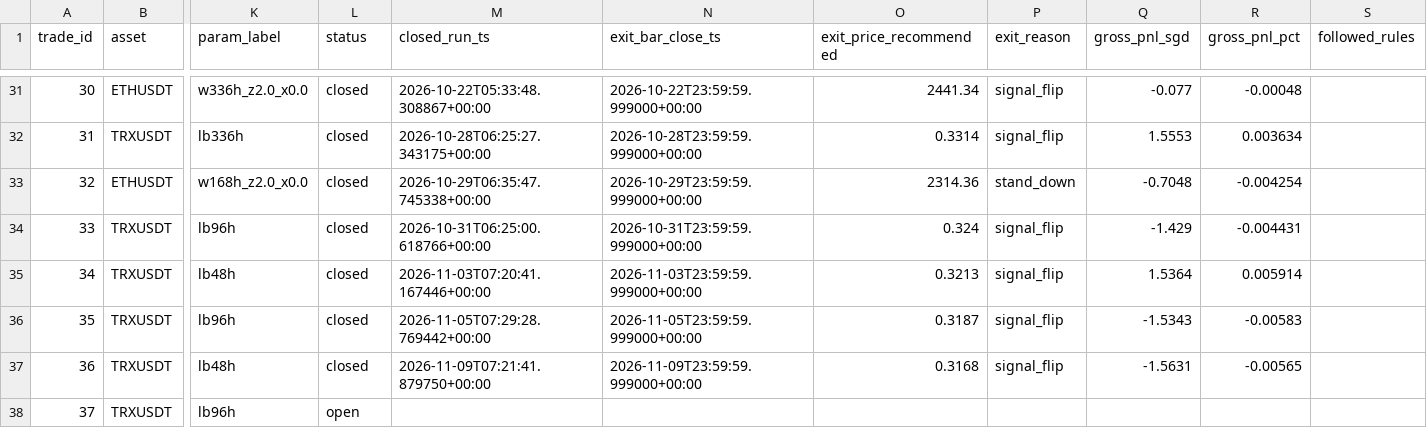
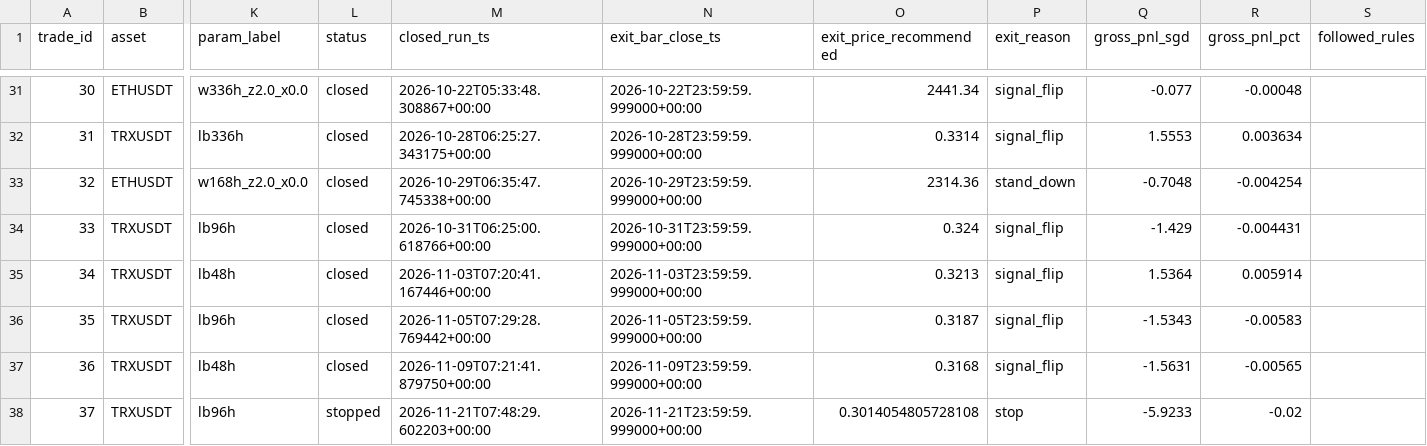
Before and after one commit to Matthew-Kurniawan/crypto-paper-trade, a CSV file: data/processed/live/paper_trade_journal.csv, drawn as a sheet; only a part is shown, gaps mark what is left out; the diff names each change by its address in the sheet, - before the commit and + after, or states it on an @@ line.

```diff
--- a/data/processed/live/paper_trade_journal.csv
+++ b/data/processed/live/paper_trade_journal.csv
-L38 (status): open
+L38 (status): stopped
-M38 (closed_run_ts): (empty)
+M38 (closed_run_ts): 2026-11-21T07:48:29.602203+00:00
-N38 (exit_bar_close_ts): (empty)
+N38 (exit_bar_close_ts): 2026-11-21T23:59:59.999000+00:00
-O38 (exit_price_recommended): (empty)
+O38 (exit_price_recommended): 0.3014054805728108
-P38 (exit_reason): (empty)
+P38 (exit_reason): stop
-Q38 (gross_pnl_sgd): (empty)
+Q38 (gross_pnl_sgd): -5.9233
-R38 (gross_pnl_pct): (empty)
+R38 (gross_pnl_pct): -0.02
```
Also changed, not shown: data/processed/live/decisions_log.csv, 5 other files.
